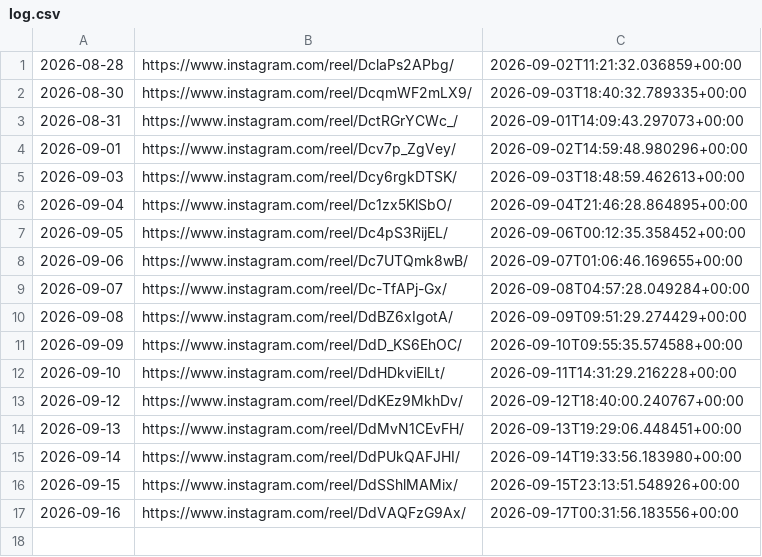
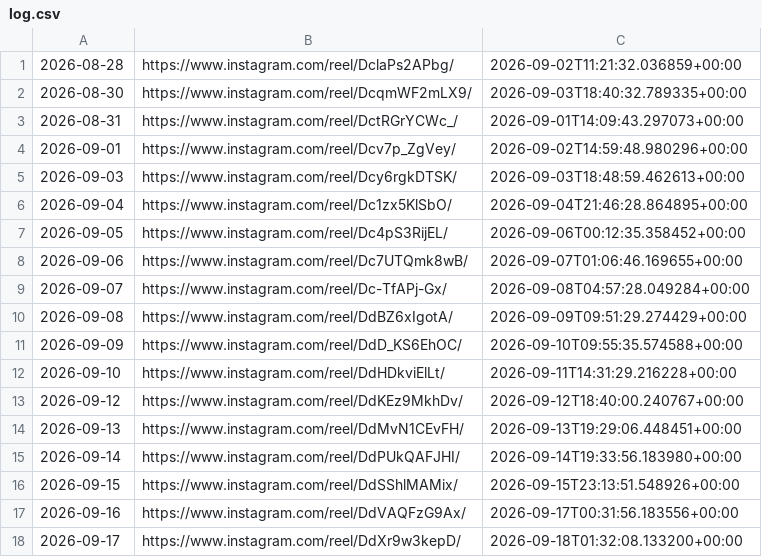
Before and after one commit to roganlxx/year-progress-bar, a CSV file: state/log.csv, drawn as a sheet.

```diff
--- a/state/log.csv
+++ b/state/log.csv
@@ -17 +17,2 @@
 2026-09-16,https://www.instagram.com/reel/DdVAQFzG9Ax/,2026-09-17T00:31:56.183556+00:00
+2026-09-17,https://www.instagram.com/reel/DdXr9w3kepD/,2026-09-18T01:32:08.133200+00:00
```
Also changed, not shown: 2 other files.
